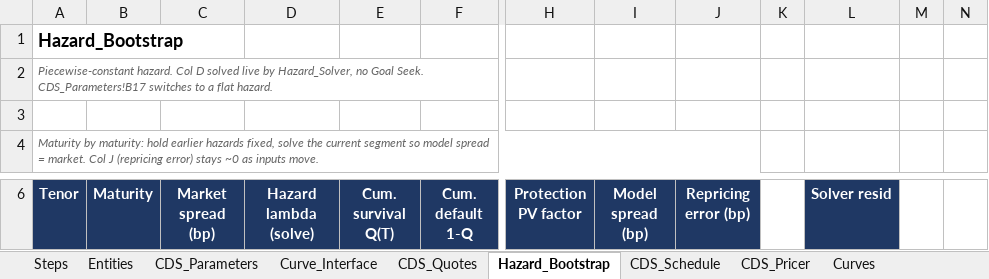
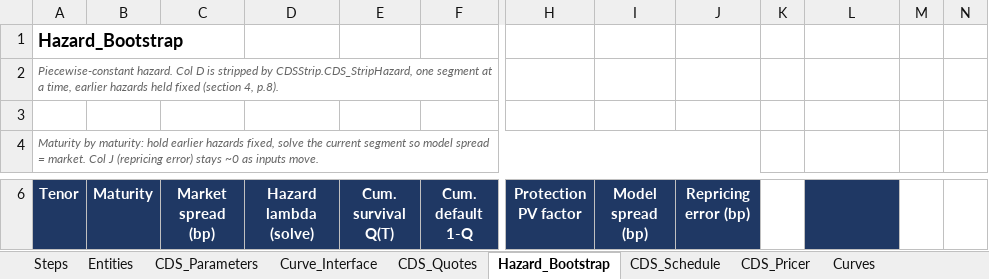
Before and after one commit to nl2992/usd-sofr-curve, an Excel workbook: bloomberg/CDS_Pricer.xlsx, sheet Hazard_Bootstrap, drawn as a sheet; only a part is shown, gaps mark what is left out; values as stored, in another font and other column widths than the file's, no borders; the diff covers the shown part only; the diff names each change by its address in the sheet, - before the commit and + after, or states it on an @@ line.

```diff
--- a/bloomberg/CDS_Pricer.xlsx (sheet Hazard_Bootstrap)
+++ b/bloomberg/CDS_Pricer.xlsx (sheet Hazard_Bootstrap)
-A2 (Tenor): …Col D solved live by Hazard_Solver, no Goal Seek. CDS_Parameters!B17 switches to a flat hazard.
+A2 (Tenor): …Col D is stripped by CDSStrip.CDS_StripHazard, one segment at a time, earlier hazards held fixed (section 4, p.8).
-L6: Solver resid
+L6: (empty)
```
Also changed, not shown: 13 edited cells elsewhere in this sheet, sheet Root_Methods, sheet Brent_vs_Bisection, sheet Steps, sheet CDS_Parameters, sheet CDS_Quotes, sheet CDS_Pricer, 3 other files.
